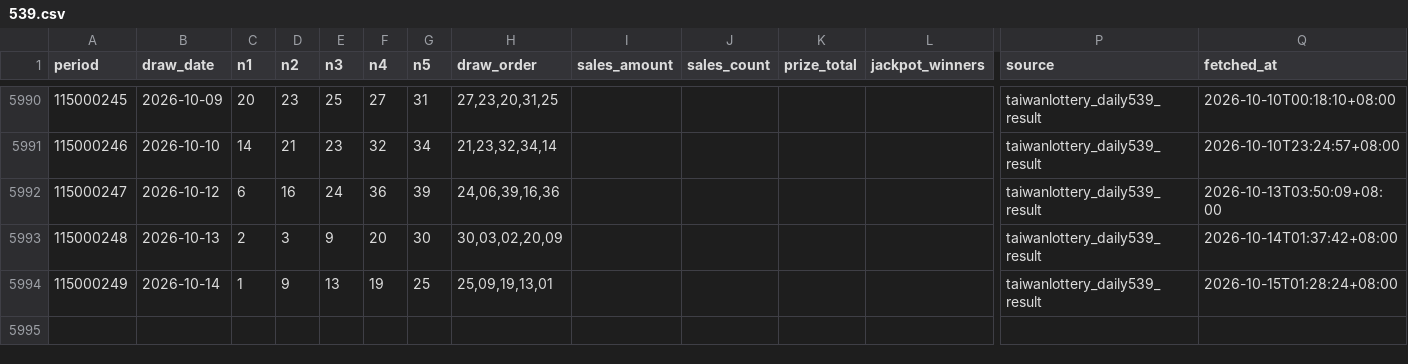
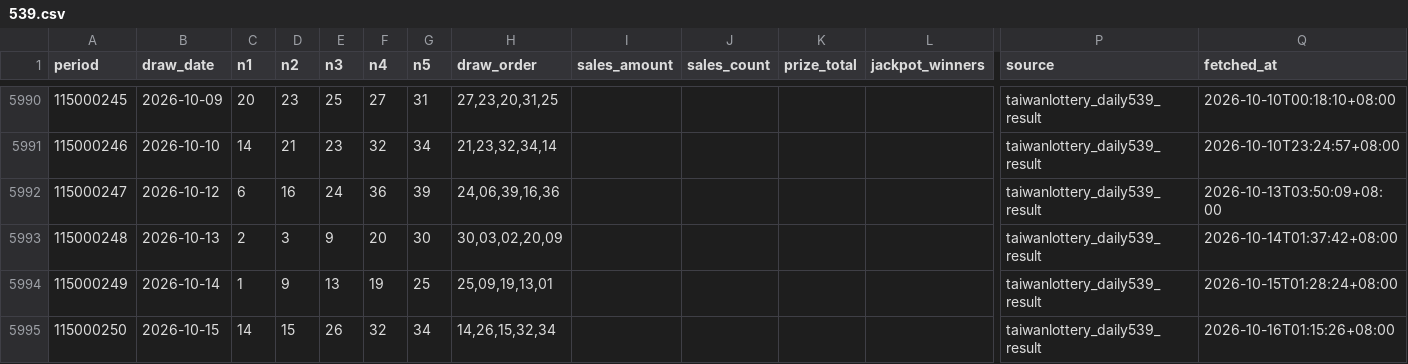
Before and after one commit to pingshen670822/tw539-mobile-independent, a CSV file: data/539.csv, drawn as a sheet; only a part is shown, gaps mark what is left out; rows hold the shown columns only; the diff names each change by its address in the sheet, - before the commit and + after, or states it on an @@ line.

```diff
--- a/data/539.csv
+++ b/data/539.csv
+row 5995: 115000250 | 2026-10-15 | 14 | 15 | 26 | 32 | 34 | 14,26,15,32,34 |  |  |  |  | taiwanlottery_daily539_result | 2026-10-16T01:15:26+08:00
```
Also changed, not shown: 22 other files.
